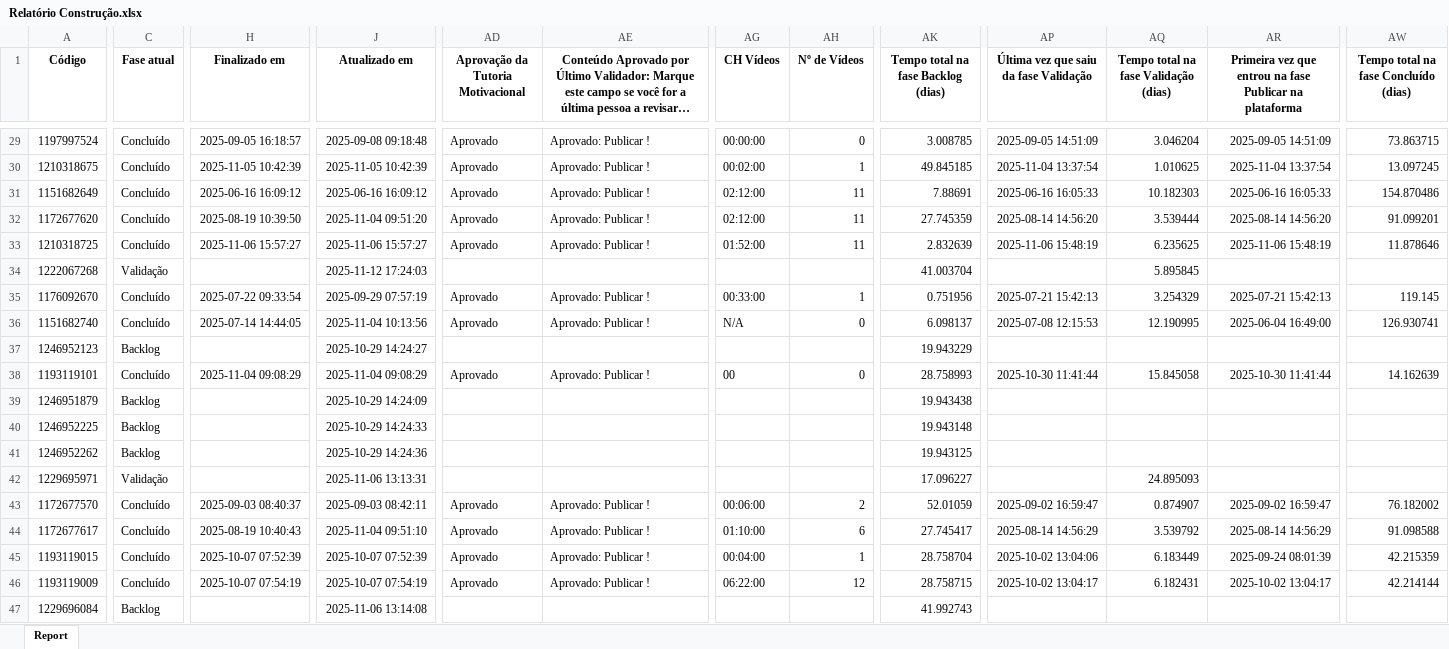
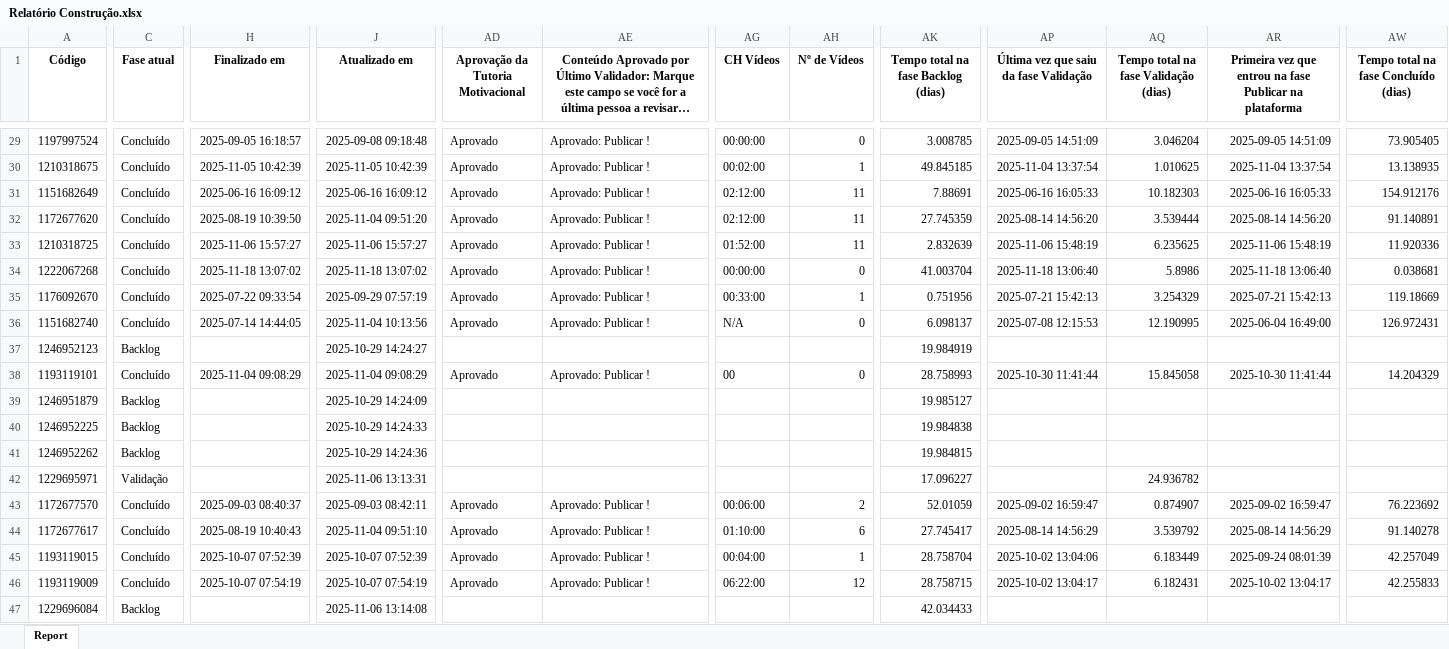
Before and after one commit to rogerberchembrock-blip/temp-pipefy-constru-o, an Excel workbook: Relatório Construção.xlsx, sheet Report, drawn as a sheet; only a part is shown, gaps mark what is left out; long unchanged cells end in …; values as stored, in another font and other column widths than the file's, no borders; the diff covers the shown part only; the diff names each change by its address in the sheet, - before the commit and + after, or states it on an @@ line.

Commit message:
Atualização automática do relatório BI

```diff
--- a/Relatório Construção.xlsx (sheet Report)
+++ b/Relatório Construção.xlsx (sheet Report)
-AW29: 73.863715
+AW29: 73.905405
-AW30: 13.097245
+AW30: 13.138935
-AW31: 154.870486
+AW31: 154.912176
-AW32: 91.099201
+AW32: 91.140891
-AW33: 11.878646
+AW33: 11.920336
-C34 (Fase atual): Validação
+C34 (Fase atual): Concluído
-H34 (Finalizado em): (empty)
+H34 (Finalizado em): 2025-11-18 13:07:02
-J34 (Atualizado em): 2025-11-12 17:24:03
+J34 (Atualizado em): 2025-11-18 13:07:02
-AD34: (empty)
+AD34: Aprovado
-AE34: (empty)
+AE34: Aprovado: Publicar !
-AG34 (CH Vídeos): (empty)
+AG34 (CH Vídeos): 00:00:00
-AH34 (Nº de Vídeos): (empty)
+AH34 (Nº de Vídeos): 0
-AP34: (empty)
+AP34: 2025-11-18 13:06:40
-AQ34: 5.895845
+AQ34: 5.8986
-AR34: (empty)
+AR34: 2025-11-18 13:06:40
-AW34: (empty)
+AW34: 0.038681
-AW35: 119.145
+AW35: 119.18669
-AW36: 126.930741
+AW36: 126.972431
-AK37: 19.943229
+AK37: 19.984919
-AW38: 14.162639
+AW38: 14.204329
-AK39: 19.943438
+AK39: 19.985127
-AK40: 19.943148
+AK40: 19.984838
-AK41: 19.943125
+AK41: 19.984815
-AQ42: 24.895093
+AQ42: 24.936782
-AW43: 76.182002
+AW43: 76.223692
-AW44: 91.098588
+AW44: 91.140278
-AW45: 42.215359
+AW45: 42.257049
-AW46: 42.214144
+AW46: 42.255833
-AK47: 41.992743
+AK47: 42.034433
```
Also changed, not shown: 360 edited cells elsewhere in this sheet.
